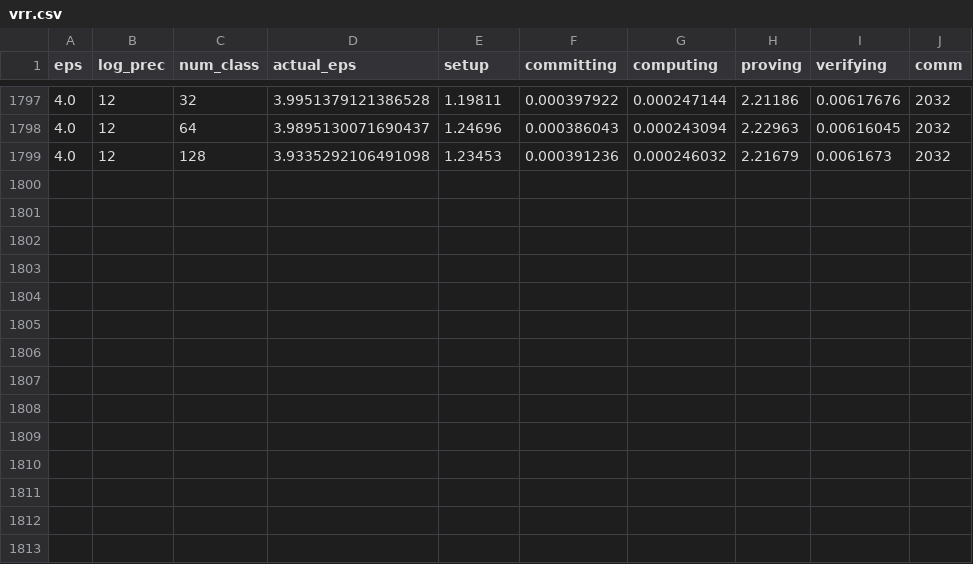
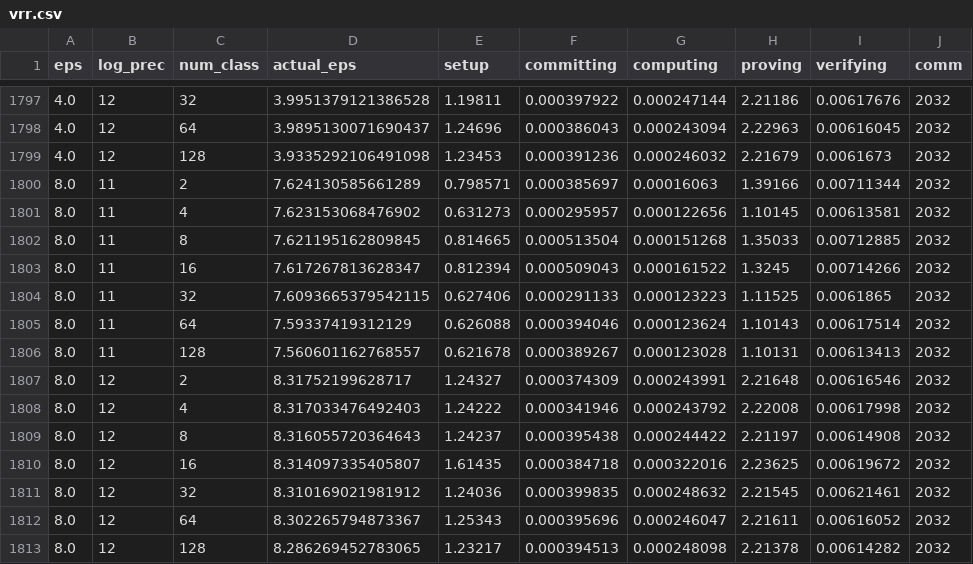
Before and after one commit to jvhs0706/VDDP, a CSV file: logs/vrr.csv, drawn as a sheet; only a part is shown, gaps mark what is left out; the diff names each change by its address in the sheet, - before the commit and + after, or states it on an @@ line.

Commit message:
Update vrr logs for eps = 8.0, run 6

```diff
--- a/logs/vrr.csv
+++ b/logs/vrr.csv
+row 1800: 8.0 | 11 | 2 | 7.624130585661289 | 0.798571 | 0.000385697 | 0.00016063 | 1.39166 | 0.00711344 | 2032
+row 1801: 8.0 | 11 | 4 | 7.623153068476902 | 0.631273 | 0.000295957 | 0.000122656 | 1.10145 | 0.00613581 | 2032
+row 1802: 8.0 | 11 | 8 | 7.621195162809845 | 0.814665 | 0.000513504 | 0.000151268 | 1.35033 | 0.00712885 | 2032
+row 1803: 8.0 | 11 | 16 | 7.617267813628347 | 0.812394 | 0.000509043 | 0.000161522 | 1.3245 | 0.00714266 | 2032
+row 1804: 8.0 | 11 | 32 | 7.6093665379542115 | 0.627406 | 0.000291133 | 0.000123223 | 1.11525 | 0.0061865 | 2032
+row 1805: 8.0 | 11 | 64 | 7.59337419312129 | 0.626088 | 0.000394046 | 0.000123624 | 1.10143 | 0.00617514 | 2032
+row 1806: 8.0 | 11 | 128 | 7.560601162768557 | 0.621678 | 0.000389267 | 0.000123028 | 1.10131 | 0.00613413 | 2032
+row 1807: 8.0 | 12 | 2 | 8.31752199628717 | 1.24327 | 0.000374309 | 0.000243991 | 2.21648 | 0.00616546 | 2032
+row 1808: 8.0 | 12 | 4 | 8.317033476492403 | 1.24222 | 0.000341946 | 0.000243792 | 2.22008 | 0.00617998 | 2032
+row 1809: 8.0 | 12 | 8 | 8.316055720364643 | 1.24237 | 0.000395438 | 0.000244422 | 2.21197 | 0.00614908 | 2032
+row 1810: 8.0 | 12 | 16 | 8.314097335405807 | 1.61435 | 0.000384718 | 0.000322016 | 2.23625 | 0.00619672 | 2032
+row 1811: 8.0 | 12 | 32 | 8.310169021981912 | 1.24036 | 0.000399835 | 0.000248632 | 2.21545 | 0.00621461 | 2032
+row 1812: 8.0 | 12 | 64 | 8.302265794873367 | 1.25343 | 0.000395696 | 0.000246047 | 2.21611 | 0.00616052 | 2032
+row 1813: 8.0 | 12 | 128 | 8.286269452783065 | 1.23217 | 0.000394513 | 0.000248098 | 2.21378 | 0.00614282 | 2032
```
